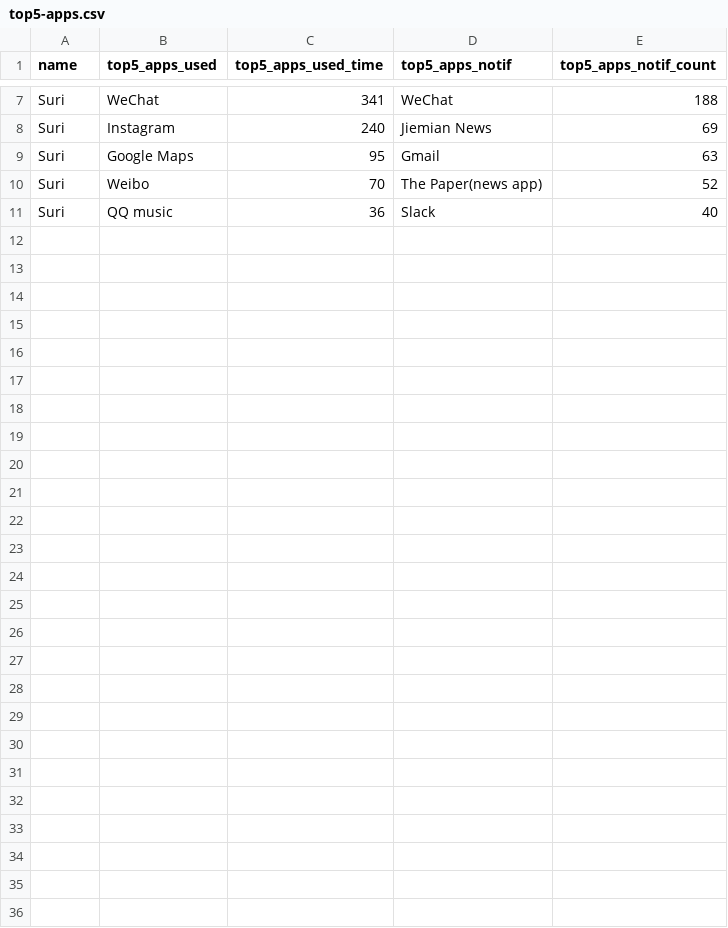
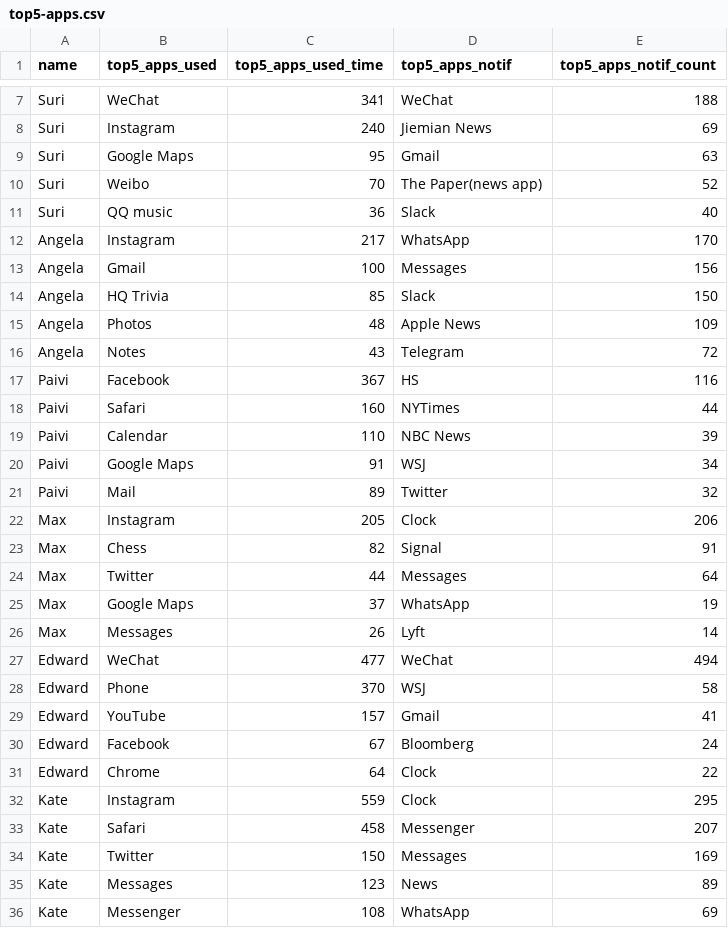
Before and after one commit to malbasi/screen-time, a CSV file: src/data/top5-apps.csv, drawn as a sheet; only a part is shown, gaps mark what is left out.

Commit message:
new data

```diff
--- a/src/data/top5-apps.csv
+++ b/src/data/top5-apps.csv
@@ -11 +11,26 @@ Suri,Weibo,70,The Paper(news app),52
 Suri,QQ music,36,Slack,40
+Angela,Instagram,217,WhatsApp,170
+Angela,Gmail,100,Messages,156
+Angela,HQ Trivia,85,Slack,150
+Angela,Photos,48,Apple News,109
+Angela,Notes,43,Telegram,72
+Paivi,Facebook,367,HS,116
+Paivi,Safari,160,NYTimes,44
+Paivi,Calendar,110,NBC News,39
+Paivi,Google Maps,91,WSJ,34
+Paivi,Mail,89,Twitter,32
+Max,Instagram,205,Clock,206
+Max,Chess,82,Signal,91
+Max,Twitter,44,Messages,64
+Max,Google Maps,37,WhatsApp,19
+Max,Messages,26,Lyft,14
+Edward,WeChat,477,WeChat,494
+Edward,Phone,370,WSJ,58
+Edward,YouTube,157,Gmail,41
+Edward,Facebook,67,Bloomberg,24
+Edward,Chrome,64,Clock,22
+Kate,Instagram,559,Clock,295
+Kate,Safari,458,Messenger,207
+Kate,Twitter,150,Messages,169
+Kate,Messages,123,News,89
+Kate,Messenger,108,WhatsApp,69
```
Also changed, not shown: src/data/daily-info.csv.
